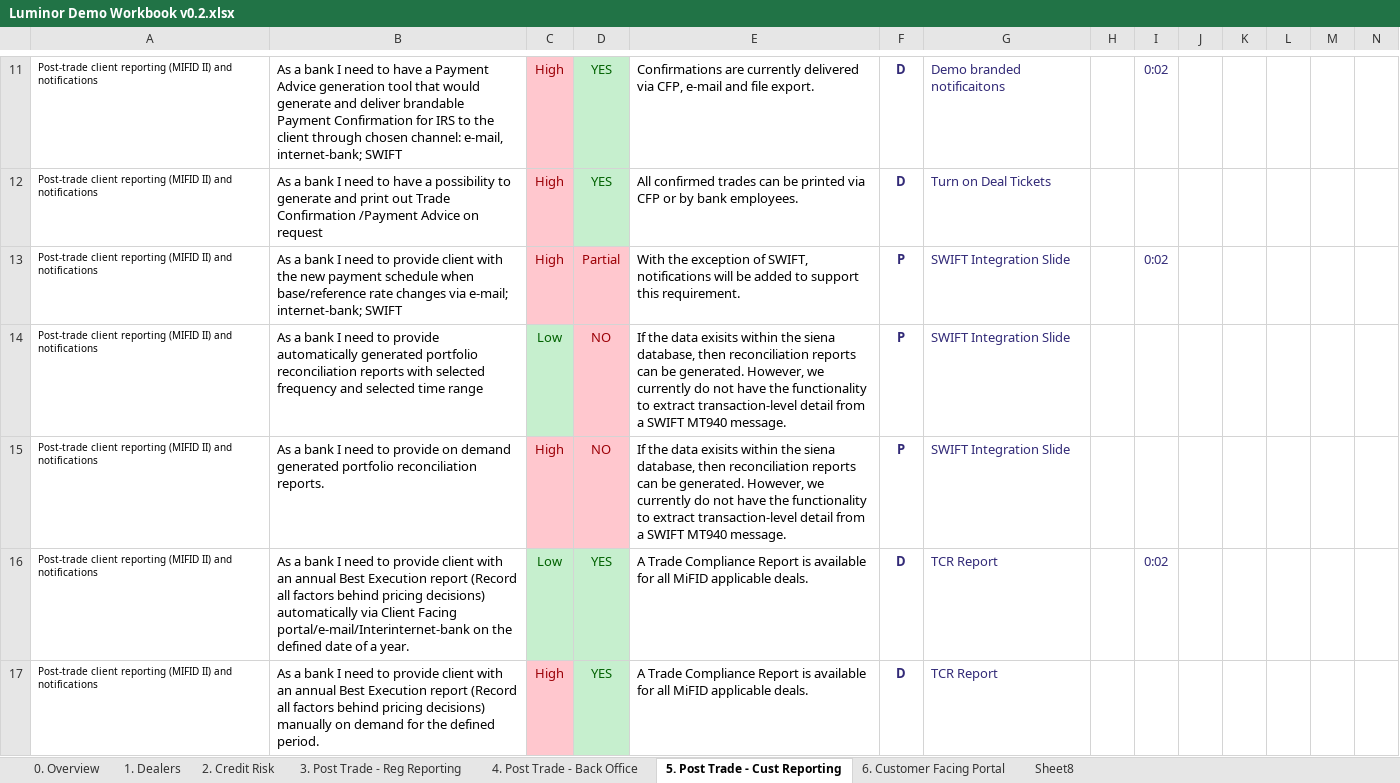
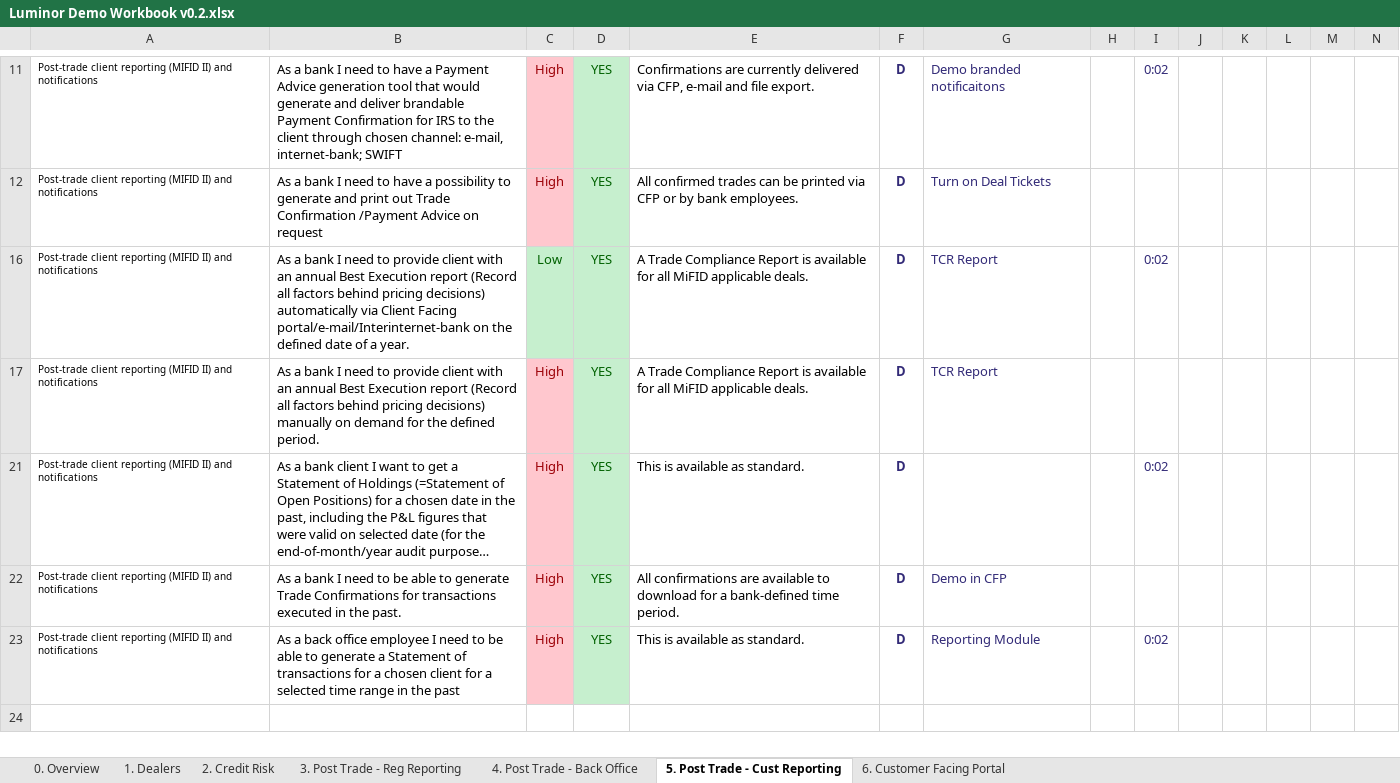
Before and after one commit to mt1976/DEMOXMLSTATIC, an Excel workbook: Prospects/Luminor/Luminor Demo Workbook v0.2.xlsx, sheet 5. Post Trade - Cust Reporting, drawn as a sheet; only a part is shown, gaps mark what is left out; the shorter side is filled out with more unchanged rows; long unchanged cells end in …; values as stored, in another font and other column widths than the file's, no borders; rows hold the shown columns only; the diff covers the shown part only; the diff names each change by its address in the sheet, - before the commit and + after, or states it on an @@ line.

```diff
--- a/Prospects/Luminor/Luminor Demo Workbook v0.2.xlsx (sheet 5. Post Trade - Cust Reporting)
+++ b/Prospects/Luminor/Luminor Demo Workbook v0.2.xlsx (sheet 5. Post Trade - Cust Reporting)
-sheet tab: Sheet8
@@ row 13 hidden: Post-trade client reporting (MIFID II) and notifications | As a bank I need to provide client with the new payment schedule when base/reference rate changes via e-mail; internet-bank; SWIFT | High | Partial | With the exception of SWIFT, notifications will be added to support this requirement. | P | SWIFT Integration Slide |  | 0:02 @@
@@ row 14 hidden: Post-trade client reporting (MIFID II) and notifications | As a bank I need to provide automatically generated portfolio reconciliation reports with selected frequency and selected time range | Low | NO | If the data exisits within the siena database, then reconciliation reports can be generated. However, we currently do not have the functionality to extract transaction-level detail from a SWIFT MT940 message. | P | SWIFT Integration Slide @@
@@ row 15 hidden: Post-trade client reporting (MIFID II) and notifications | As a bank I need to provide on demand generated portfolio reconciliation reports. | High | NO | If the data exisits within the siena database, then reconciliation reports can be generated. However, we currently do not have the functionality to extract transaction-level detail from a SWIFT MT940 message. | P | SWIFT Integration Slide @@
```
Also changed, not shown: 5 hidden or unhidden rows elsewhere in this sheet, sheet 4. Post Trade - Back Office, Prospects/Luminor/Demo Prototype v2.4 - Revised.xlsx, 3 other files.
